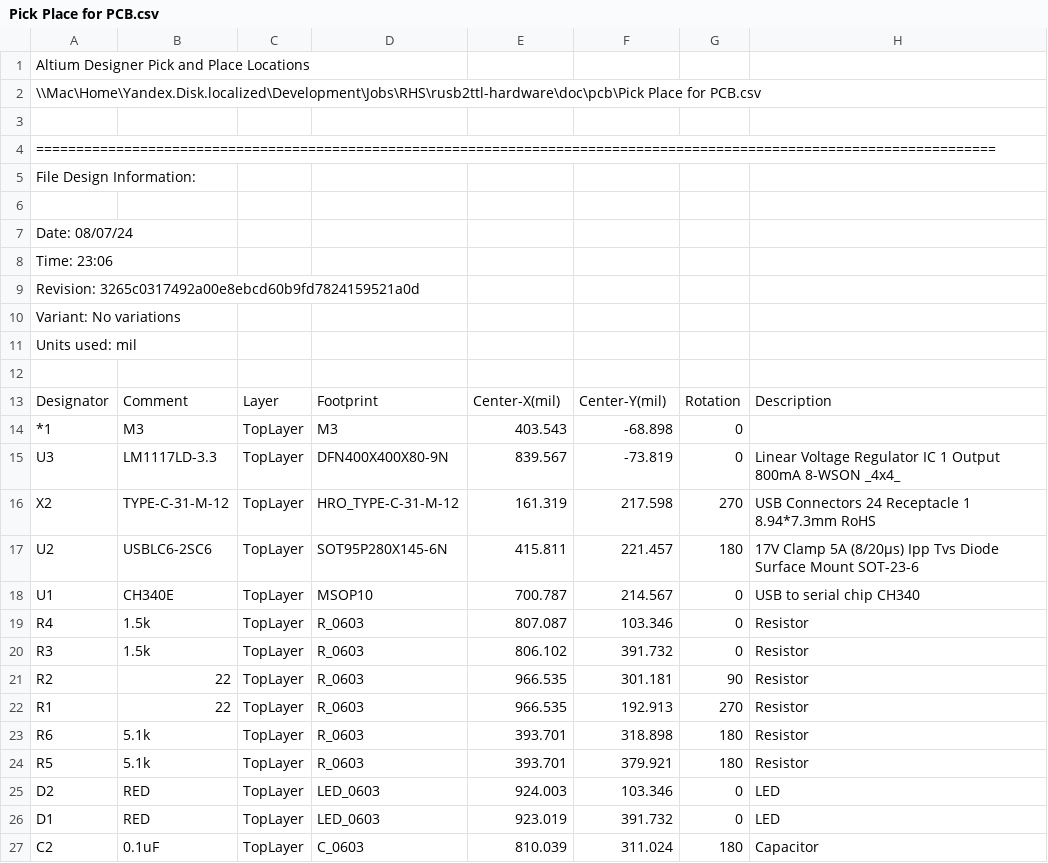
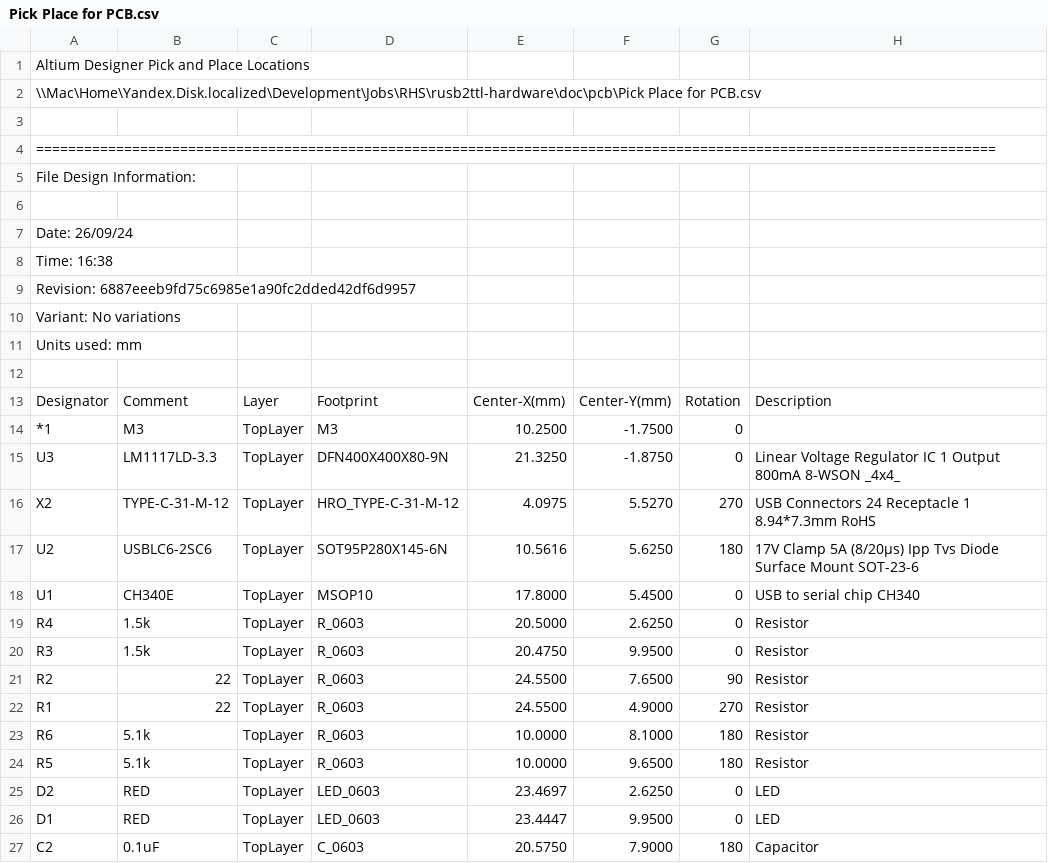
Before and after one commit to RoboticsHardwareSolutions/rusb2ttl-hardware, a CSV file: doc/pcb/Pick Place for PCB.csv, drawn as a sheet; only a part is shown; the diff covers the shown part only.

```diff
--- a/doc/pcb/Pick Place for PCB.csv
+++ b/doc/pcb/Pick Place for PCB.csv
@@ -6,22 +6,22 @@ File Design Information:
 
-Date:       08/07/24
-Time:       23:06
-Revision:   3265c0317492a00e8ebcd60b9fd7824159521a0d
+Date:       26/09/24
+Time:       16:38
+Revision:   6887eeeb9fd75c6985e1a90fc2dded42df6d9957
 Variant:    No variations
-Units used: mil
+Units used: mm
 
-"Designator","Comment","Layer","Footprint","Center-X(mil)","Center-Y(mil)","Rotation","Description"
-"*1","M3","TopLayer","M3","403.543","-68.898","0",""
-"U3","LM1117LD-3.3","TopLayer","DFN400X400X80-9N","839.567","-73.819","0","Linear Voltage Regulator IC 1 Output 800mA 8-WSON _4x4_"
-"X2","TYPE-C-31-M-12","TopLayer","HRO_TYPE-C-31-M-12","161.319","217.598","270","USB Connectors 24 Receptacle 1 8.94*7.3mm RoHS"
-"U2","USBLC6-2SC6","TopLayer","SOT95P280X145-6N","415.811","221.457","180","17V Clamp 5A (8/20µs) Ipp Tvs Diode Surface Mount SOT-23-6"
-"U1","CH340E","TopLayer","MSOP10","700.787","214.567","0","USB to serial chip CH340"
-"R4","1.5k","TopLayer","R_0603","807.087","103.346","0","Resistor"
-"R3","1.5k","TopLayer","R_0603","806.102","391.732","0","Resistor"
-"R2","22","TopLayer","R_0603","966.535","301.181","90","Resistor"
-"R1","22","TopLayer","R_0603","966.535","192.913","270","Resistor"
-"R6","5.1k","TopLayer","R_0603","393.701","318.898","180","Resistor"
-"R5","5.1k","TopLayer","R_0603","393.701","379.921","180","Resistor"
-"D2","RED","TopLayer","LED_0603","924.003","103.346","0","LED"
-"D1","RED","TopLayer","LED_0603","923.019","391.732","0","LED"
-"C2","0.1uF","TopLayer","C_0603","810.039","311.024","180","Capacitor"
+"Designator","Comment","Layer","Footprint","Center-X(mm)","Center-Y(mm)","Rotation","Description"
+"*1","M3","TopLayer","M3","10.2500","-1.7500","0",""
+"U3","LM1117LD-3.3","TopLayer","DFN400X400X80-9N","21.3250","-1.8750","0","Linear Voltage Regulator IC 1 Output 800mA 8-WSON _4x4_"
+"X2","TYPE-C-31-M-12","TopLayer","HRO_TYPE-C-31-M-12","4.0975","5.5270","270","USB Connectors 24 Receptacle 1 8.94*7.3mm RoHS"
+"U2","USBLC6-2SC6","TopLayer","SOT95P280X145-6N","10.5616","5.6250","180","17V Clamp 5A (8/20µs) Ipp Tvs Diode Surface Mount SOT-23-6"
+"U1","CH340E","TopLayer","MSOP10","17.8000","5.4500","0","USB to serial chip CH340"
+"R4","1.5k","TopLayer","R_0603","20.5000","2.6250","0","Resistor"
+"R3","1.5k","TopLayer","R_0603","20.4750","9.9500","0","Resistor"
+"R2","22","TopLayer","R_0603","24.5500","7.6500","90","Resistor"
+"R1","22","TopLayer","R_0603","24.5500","4.9000","270","Resistor"
+"R6","5.1k","TopLayer","R_0603","10.0000","8.1000","180","Resistor"
+"R5","5.1k","TopLayer","R_0603","10.0000","9.6500","180","Resistor"
+"D2","RED","TopLayer","LED_0603","23.4697","2.6250","0","LED"
+"D1","RED","TopLayer","LED_0603","23.4447","9.9500","0","LED"
+"C2","0.1uF","TopLayer","C_0603","20.5750","7.9000","180","Capacitor"
```
Also changed, not shown: 8 edited cells elsewhere in this file, 5 other files.
